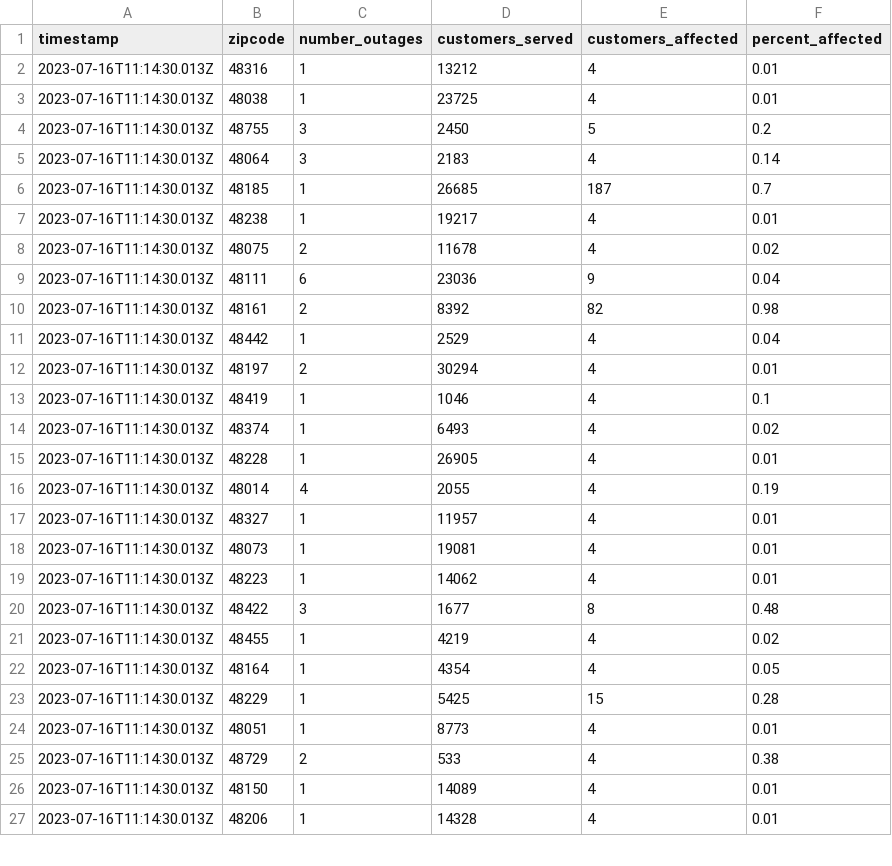
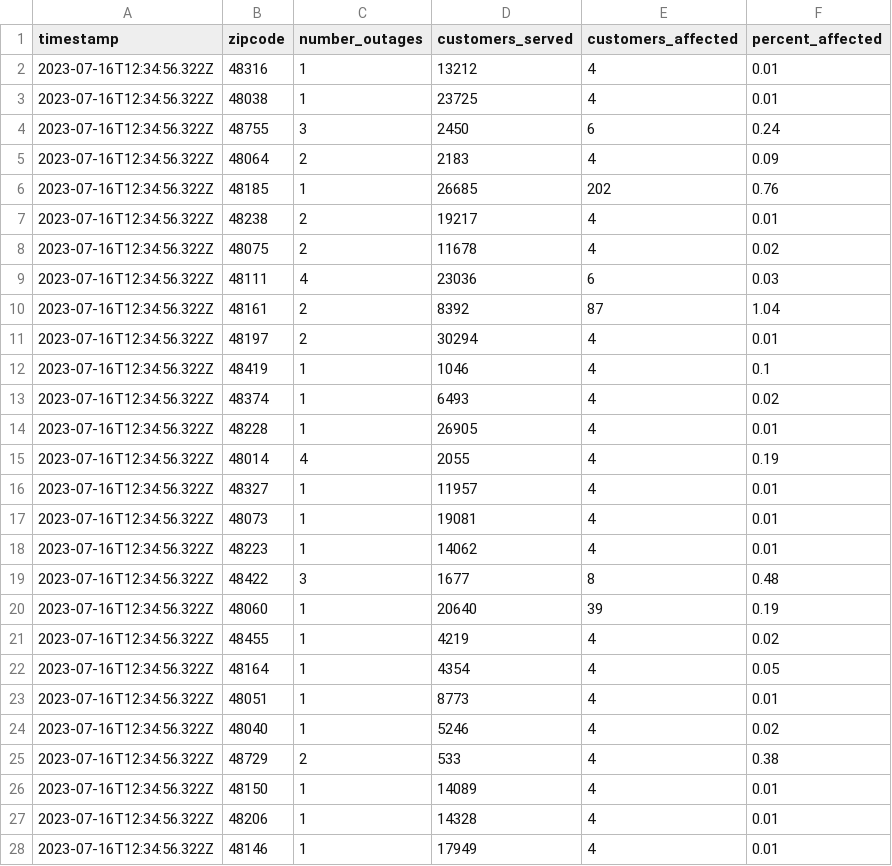
Before and after one commit to michigandaily/dte-outage-tracker, a CSV file: data.csv, drawn as a sheet; only a part is shown; the diff covers the shown part only.

```diff
--- a/data.csv
+++ b/data.csv
@@ -1,27 +1,28 @@
 timestamp,zipcode,number_outages,customers_served,customers_affected,percent_affected
-2023-07-16T11:14:30.013Z,48316,1,13212,4,0.01
-2023-07-16T11:14:30.013Z,48038,1,23725,4,0.01
-2023-07-16T11:14:30.013Z,48755,3,2450,5,0.2
-2023-07-16T11:14:30.013Z,48064,3,2183,4,0.14
-2023-07-16T11:14:30.013Z,48185,1,26685,187,0.7
-2023-07-16T11:14:30.013Z,48238,1,19217,4,0.01
-2023-07-16T11:14:30.013Z,48075,2,11678,4,0.02
-2023-07-16T11:14:30.013Z,48111,6,23036,9,0.04
-2023-07-16T11:14:30.013Z,48161,2,8392,82,0.98
-2023-07-16T11:14:30.013Z,48442,1,2529,4,0.04
-2023-07-16T11:14:30.013Z,48197,2,30294,4,0.01
-2023-07-16T11:14:30.013Z,48419,1,1046,4,0.1
-2023-07-16T11:14:30.013Z,48374,1,6493,4,0.02
-2023-07-16T11:14:30.013Z,48228,1,26905,4,0.01
-2023-07-16T11:14:30.013Z,48014,4,2055,4,0.19
-2023-07-16T11:14:30.013Z,48327,1,11957,4,0.01
-2023-07-16T11:14:30.013Z,48073,1,19081,4,0.01
-2023-07-16T11:14:30.013Z,48223,1,14062,4,0.01
-2023-07-16T11:14:30.013Z,48422,3,1677,8,0.48
-2023-07-16T11:14:30.013Z,48455,1,4219,4,0.02
-2023-07-16T11:14:30.013Z,48164,1,4354,4,0.05
-2023-07-16T11:14:30.013Z,48229,1,5425,15,0.28
-2023-07-16T11:14:30.013Z,48051,1,8773,4,0.01
-2023-07-16T11:14:30.013Z,48729,2,533,4,0.38
-2023-07-16T11:14:30.013Z,48150,1,14089,4,0.01
-2023-07-16T11:14:30.013Z,48206,1,14328,4,0.01
+2023-07-16T12:34:56.322Z,48316,1,13212,4,0.01
+2023-07-16T12:34:56.322Z,48038,1,23725,4,0.01
+2023-07-16T12:34:56.322Z,48755,3,2450,6,0.24
+2023-07-16T12:34:56.322Z,48064,2,2183,4,0.09
+2023-07-16T12:34:56.322Z,48185,1,26685,202,0.76
+2023-07-16T12:34:56.322Z,48238,2,19217,4,0.01
+2023-07-16T12:34:56.322Z,48075,2,11678,4,0.02
+2023-07-16T12:34:56.322Z,48111,4,23036,6,0.03
+2023-07-16T12:34:56.322Z,48161,2,8392,87,1.04
+2023-07-16T12:34:56.322Z,48197,2,30294,4,0.01
+2023-07-16T12:34:56.322Z,48419,1,1046,4,0.1
+2023-07-16T12:34:56.322Z,48374,1,6493,4,0.02
+2023-07-16T12:34:56.322Z,48228,1,26905,4,0.01
+2023-07-16T12:34:56.322Z,48014,4,2055,4,0.19
+2023-07-16T12:34:56.322Z,48327,1,11957,4,0.01
+2023-07-16T12:34:56.322Z,48073,1,19081,4,0.01
+2023-07-16T12:34:56.322Z,48223,1,14062,4,0.01
+2023-07-16T12:34:56.322Z,48422,3,1677,8,0.48
+2023-07-16T12:34:56.322Z,48060,1,20640,39,0.19
+2023-07-16T12:34:56.322Z,48455,1,4219,4,0.02
+2023-07-16T12:34:56.322Z,48164,1,4354,4,0.05
+2023-07-16T12:34:56.322Z,48051,1,8773,4,0.01
+2023-07-16T12:34:56.322Z,48040,1,5246,4,0.02
+2023-07-16T12:34:56.322Z,48729,2,533,4,0.38
+2023-07-16T12:34:56.322Z,48150,1,14089,4,0.01
+2023-07-16T12:34:56.322Z,48206,1,14328,4,0.01
+2023-07-16T12:34:56.322Z,48146,1,17949,4,0.01
```
Also changed, not shown: 3 added rows, 2 removed rows and 54 edited cells elsewhere in this file, 2 other files.
